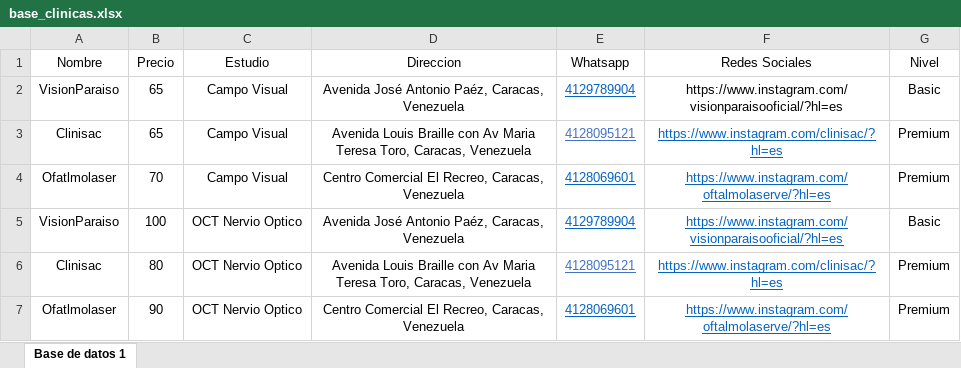
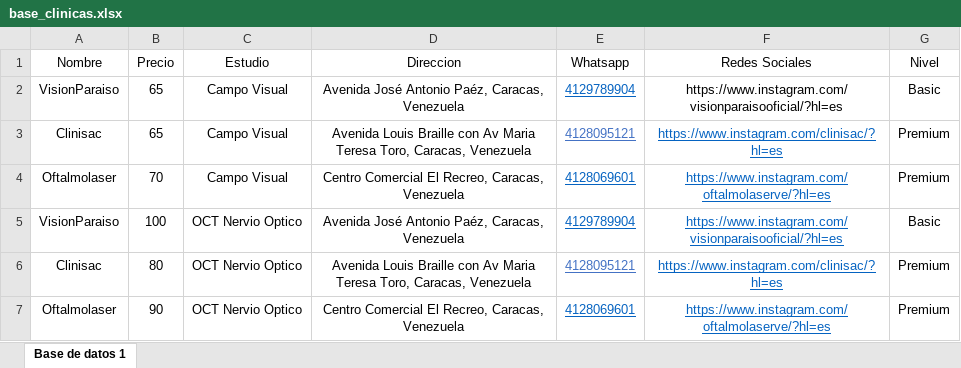
Before and after one commit to MendozaLuna/biodata-muestrauno, an Excel workbook: base_clinicas.xlsx, sheet Base de datos 1, drawn as a sheet; values as stored, in another font and other column widths than the file's, no borders; the diff names each change by its address in the sheet, - before the commit and + after, or states it on an @@ line.

Commit message:
Add files via upload

```diff
--- a/base_clinicas.xlsx (sheet Base de datos 1)
+++ b/base_clinicas.xlsx (sheet Base de datos 1)
-A4 (Nombre): Ofatlmolaser
+A4 (Nombre): Oftalmolaser
-A7 (Nombre): Ofatlmolaser
+A7 (Nombre): Oftalmolaser
```
